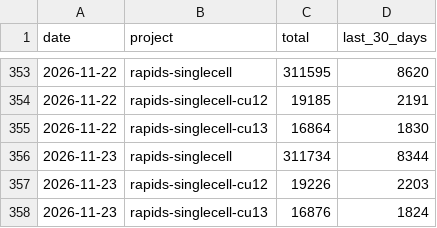
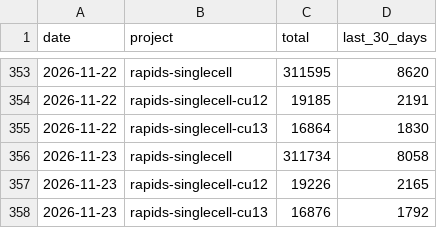
Before and after one commit to scverse/rapids-singlecell, a CSV file: history.csv, drawn as a sheet; only a part is shown, gaps mark what is left out.

```diff
--- a/history.csv
+++ b/history.csv
@@ -355,4 +355,4 @@ date,project,total,last_30_days
 2026-11-22,rapids-singlecell-cu13,16864,1830
-2026-11-23,rapids-singlecell,311734,8344
-2026-11-23,rapids-singlecell-cu12,19226,2203
-2026-11-23,rapids-singlecell-cu13,16876,1824
+2026-11-23,rapids-singlecell,311734,8058
+2026-11-23,rapids-singlecell-cu12,19226,2165
+2026-11-23,rapids-singlecell-cu13,16876,1792
```
Also changed, not shown: 1 other file.
